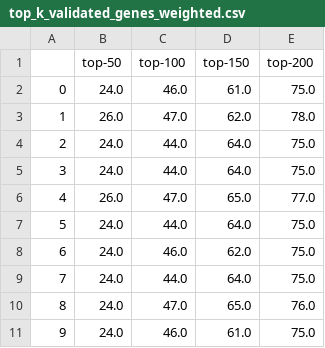
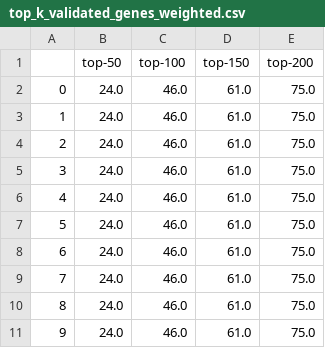
Before and after one commit to mandarsc/NIBNA, a CSV file: Output/top_k_validated_genes_weighted.csv, drawn as a sheet.

```diff
--- a/Output/top_k_validated_genes_weighted.csv
+++ b/Output/top_k_validated_genes_weighted.csv
@@ -2,10 +2,10 @@
 0,24.0,46.0,61.0,75.0
-1,26.0,47.0,62.0,78.0
-2,24.0,44.0,64.0,75.0
-3,24.0,44.0,64.0,75.0
-4,26.0,47.0,65.0,77.0
-5,24.0,44.0,64.0,75.0
-6,24.0,46.0,62.0,75.0
-7,24.0,44.0,64.0,75.0
-8,24.0,47.0,65.0,76.0
+1,24.0,46.0,61.0,75.0
+2,24.0,46.0,61.0,75.0
+3,24.0,46.0,61.0,75.0
+4,24.0,46.0,61.0,75.0
+5,24.0,46.0,61.0,75.0
+6,24.0,46.0,61.0,75.0
+7,24.0,46.0,61.0,75.0
+8,24.0,46.0,61.0,75.0
 9,24.0,46.0,61.0,75.0
```
Also changed, not shown: Output/top_k_validated_genes_unweighted.csv, 1 other file.
